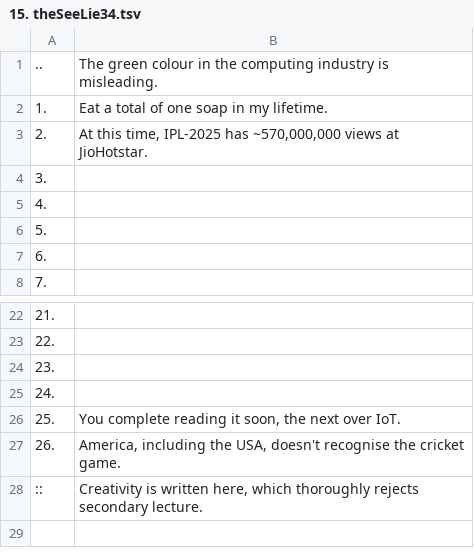
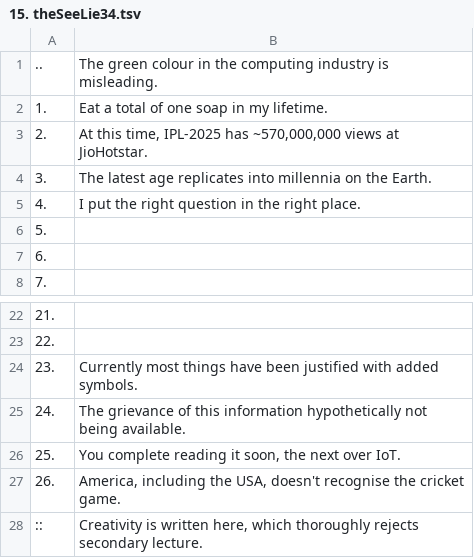
Before and after one commit to openroot/onlyIf31, a TSV file: 1. longVariable47/15. theSeeLie34/15. theSeeLie34.tsv, drawn as a sheet; only a part is shown, gaps mark what is left out.

Commit message:
update

```diff
--- a/1. longVariable47/15. theSeeLie34/15. theSeeLie34.tsv
+++ b/1. longVariable47/15. theSeeLie34/15. theSeeLie34.tsv
@@ -3,4 +3,4 @@
 2.	At this time, IPL-2025 has ~570,000,000 views at JioHotstar.
-3.	
-4.	
+3.	The latest age replicates into millennia on the Earth.
+4.	I put the right question in the right place.
 5.	
@@ -23,4 +23,4 @@
 22.	
-23.	
-24.	
+23.	Currently most things have been justified with added symbols.
+24.	The grievance of this information hypothetically not being available.
 25.	You complete reading it soon, the next over IoT.
```
